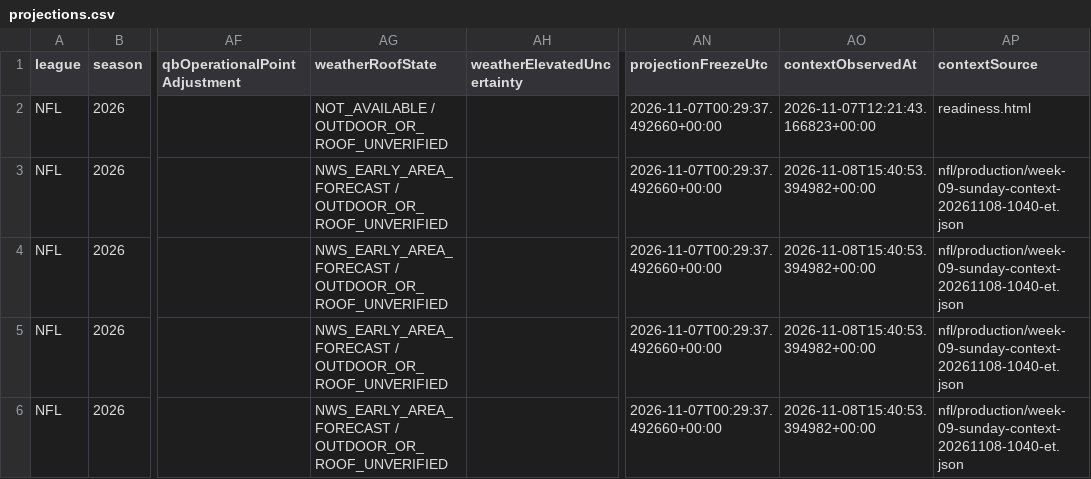
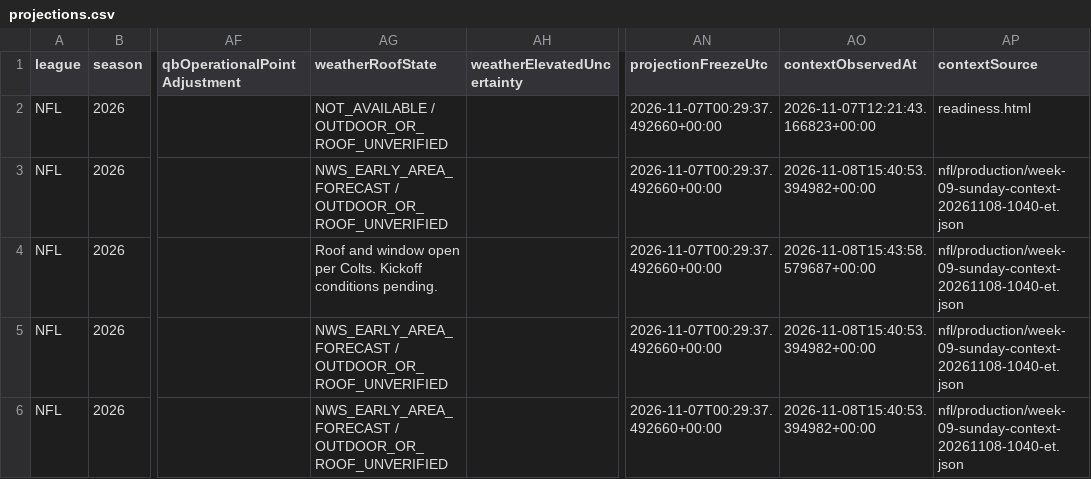
Before and after one commit to Yaboiee227/cfb-model-lab, a CSV file: nfl_data/site/projections.csv, drawn as a sheet; only a part is shown, gaps mark what is left out; the diff names each change by its address in the sheet, - before the commit and + after, or states it on an @@ line.

Commit message:
Record official Indianapolis roof and window confirmation

```diff
--- a/nfl_data/site/projections.csv
+++ b/nfl_data/site/projections.csv
-AG4 (weatherRoofState): NWS_EARLY_AREA_FORECAST / OUTDOOR_OR_ROOF_UNVERIFIED
+AG4 (weatherRoofState): Roof and window open per Colts. Kickoff conditions pending.
-AO4 (contextObservedAt): 2026-11-08T15:40:53.394982+00:00
+AO4 (contextObservedAt): 2026-11-08T15:43:58.579687+00:00
```
Also changed, not shown: 3 other files.
